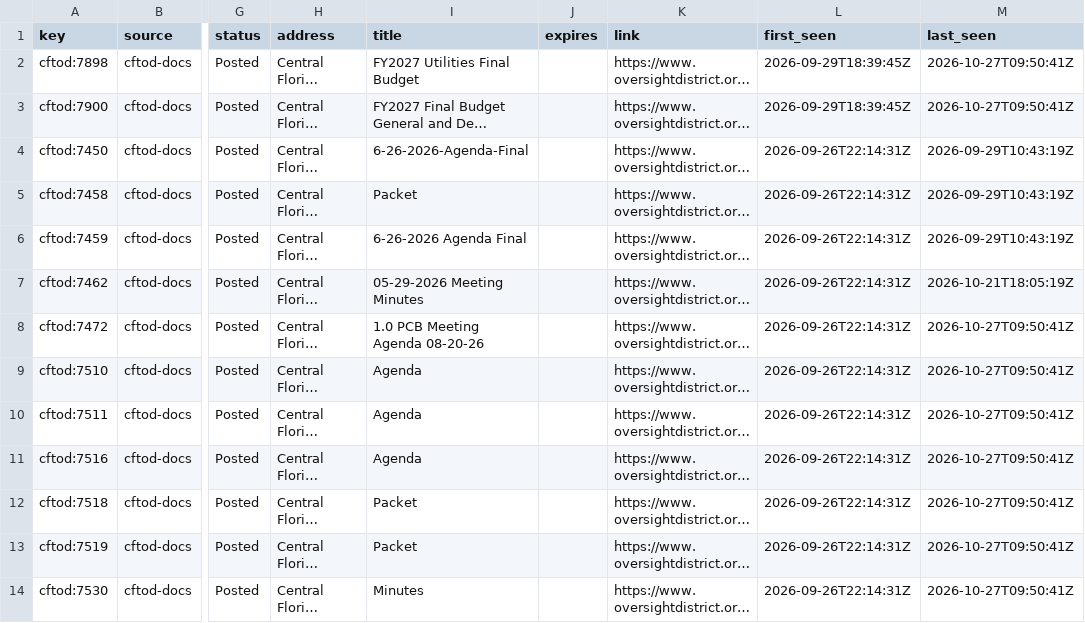
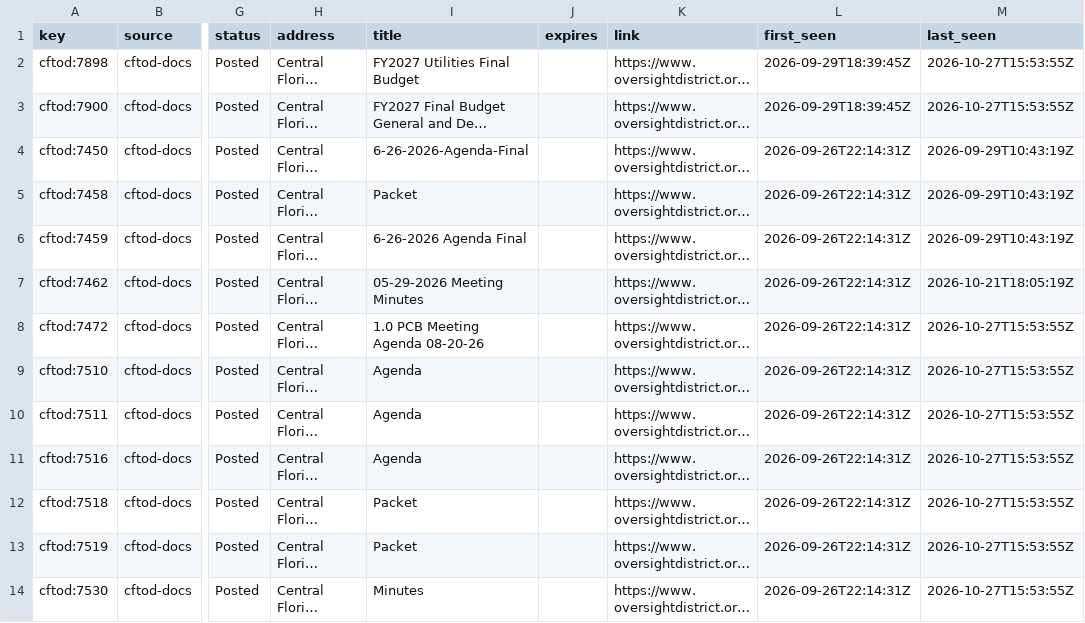
Before and after one commit to scoopdisney/wdw-permit-watch, a CSV file: data/scan/records.csv, drawn as a sheet; only a part is shown, gaps mark what is left out; long unchanged cells end in …; the diff covers the shown part only; the diff names each change by its address in the sheet, - before the commit and + after, or states it on an @@ line.

```diff
--- a/data/scan/records.csv
+++ b/data/scan/records.csv
-M2:M3 (last_seen): 2026-10-27T09:50:41Z
+M2:M3 (last_seen): 2026-10-27T15:53:55Z
-M8:M14 (last_seen): 2026-10-27T09:50:41Z
+M8:M14 (last_seen): 2026-10-27T15:53:55Z
```
Also changed, not shown: 13 edited cells elsewhere in this file, 1 other file.
